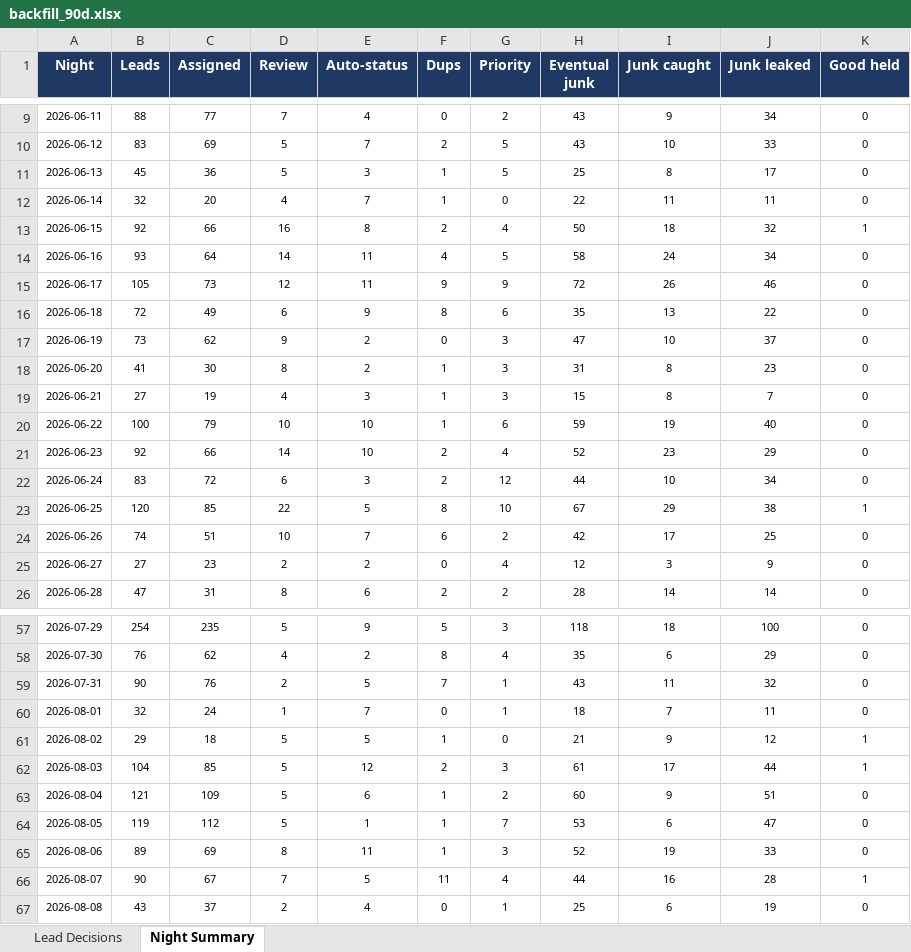
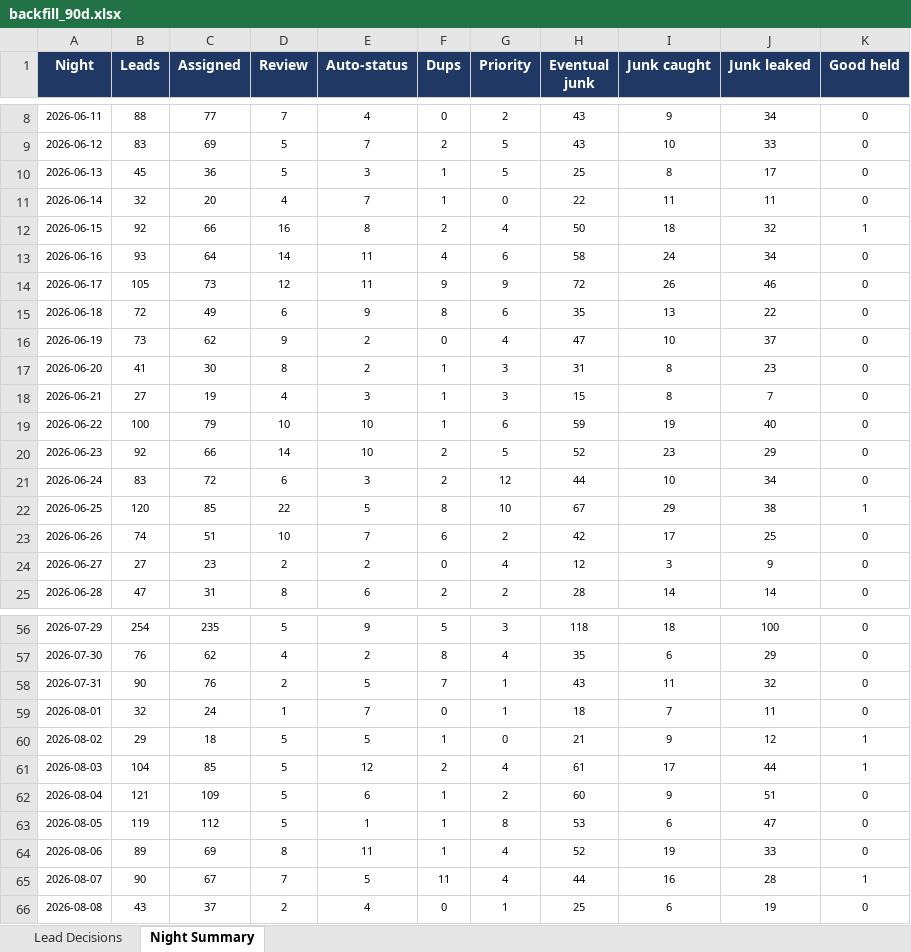
Before and after one commit to kurvnick/kurvpay-pcrep, an Excel workbook: logs/backfill_90d.xlsx, sheet Night Summary, drawn as a sheet; only a part is shown, gaps mark what is left out; values as stored, in another font and other column widths than the file's, no borders; addresses are those after the commit; the diff covers the shown part only; the diff names each change by its address in the sheet, - before the commit and + after, or states it on an @@ line.

```diff
--- a/logs/backfill_90d.xlsx (sheet Night Summary)
+++ b/logs/backfill_90d.xlsx (sheet Night Summary)
-G13 (Priority): 5
+G13 (Priority): 6
-G16 (Priority): 3
+G16 (Priority): 4
-G20 (Priority): 4
+G20 (Priority): 5
-G61 (Priority): 3
+G61 (Priority): 4
-G63 (Priority): 7
+G63 (Priority): 8
-G64 (Priority): 3
+G64 (Priority): 4
```
Also changed, not shown: 1 added row, 1 removed row and 46 edited cells elsewhere in this sheet, sheet Lead Decisions.
